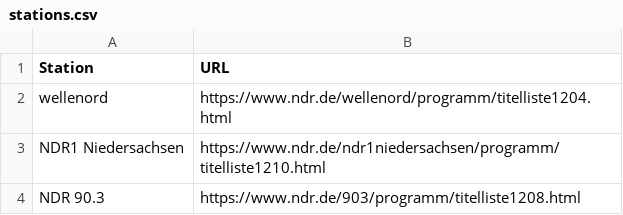
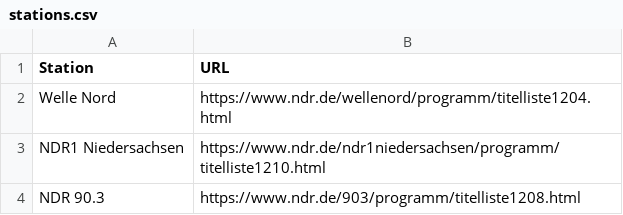
Before and after one commit to kajoty/NDR-Webseiten-Scraper, a CSV file: stations.csv, drawn as a sheet.

Commit message:
Verschiebe Konfigurations- und InfluxDB-Module in ein neues Verzeichnis; aktualisiere Stationsnamen in stations.csv

```diff
--- a/stations.csv
+++ b/stations.csv
@@ -1,3 +1,3 @@
 Station,URL
-wellenord,https://www.ndr.de/wellenord/programm/titelliste1204.html
+Welle Nord,https://www.ndr.de/wellenord/programm/titelliste1204.html
 NDR1 Niedersachsen,https://www.ndr.de/ndr1niedersachsen/programm/titelliste1210.html
```
Also changed, not shown: 9 other files.
